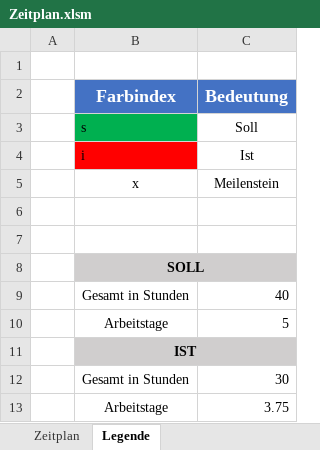
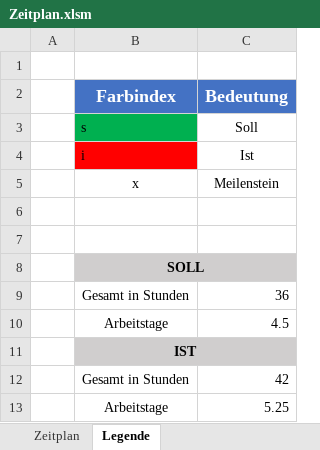
Before and after one commit to Metatron5/TDTool, an Excel workbook: Dokumentation/Zeitplan.xlsm, sheet Legende, drawn as a sheet; values as stored, in another font and other column widths than the file's, no borders; the diff names each change by its address in the sheet, - before the commit and + after, or states it on an @@ line.

```diff
--- a/Dokumentation/Zeitplan.xlsm (sheet Legende)
+++ b/Dokumentation/Zeitplan.xlsm (sheet Legende)
-C9 (Bedeutung): 40
+C9 (Bedeutung): 36
-C10 (Bedeutung): 5
+C10 (Bedeutung): 4.5
-C12 (Bedeutung): 30
+C12 (Bedeutung): 42
-C13 (Bedeutung): 3.75
+C13 (Bedeutung): 5.25
```
Also changed, not shown: sheet Zeitplan, formulas that keep their value, charts or pictures, 21 other files.
